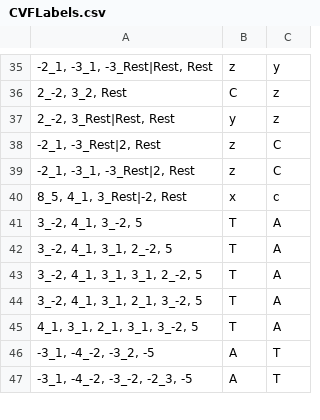
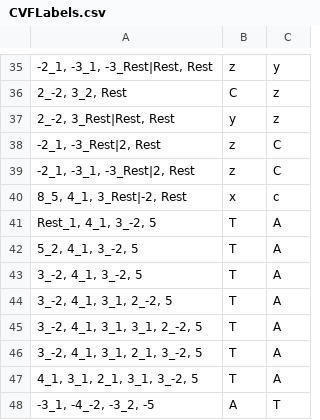
Before and after one commit to HCDigitalScholarship/intervals, a CSV file: intervals/data/cadences/CVFLabels.csv, drawn as a sheet; only a part is shown, gaps mark what is left out; the shorter side is filled out with more unchanged rows; the diff names each change by its address in the sheet, - before the commit and + after, or states it on an @@ line.

Commit message:
Add two altizans patterns

```diff
--- a/intervals/data/cadences/CVFLabels.csv
+++ b/intervals/data/cadences/CVFLabels.csv
+row 41: Rest_1, 4_1, 3_-2, 5 | T | A
+row 42: 5_2, 4_1, 3_-2, 5 | T | A
```
